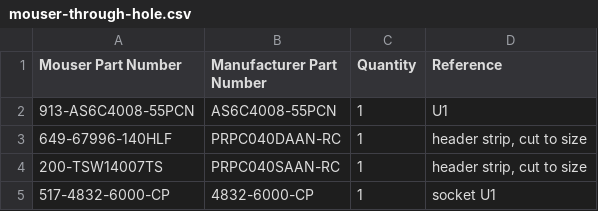
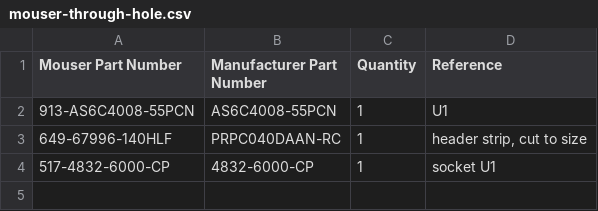
Before and after one commit to acwright/6502-COB, a CSV file: BOM/RAM Card/Rev 1.1/mouser-through-hole.csv, drawn as a sheet.

```diff
--- a/BOM/RAM Card/Rev 1.1/mouser-through-hole.csv
+++ b/BOM/RAM Card/Rev 1.1/mouser-through-hole.csv
@@ -3,3 +3,2 @@ Mouser Part Number,Manufacturer Part Number,Quantity,Reference
 649-67996-140HLF,PRPC040DAAN-RC,1,"header strip, cut to size"
-200-TSW14007TS,PRPC040SAAN-RC,1,"header strip, cut to size"
 517-4832-6000-CP,4832-6000-CP,1,socket U1
```
Also changed, not shown: BOM/RAM Card/Rev 1.1/digikey-through-hole.csv, BOM/RAM Card/Rev 1.1/digikey.csv, 25 other files.
